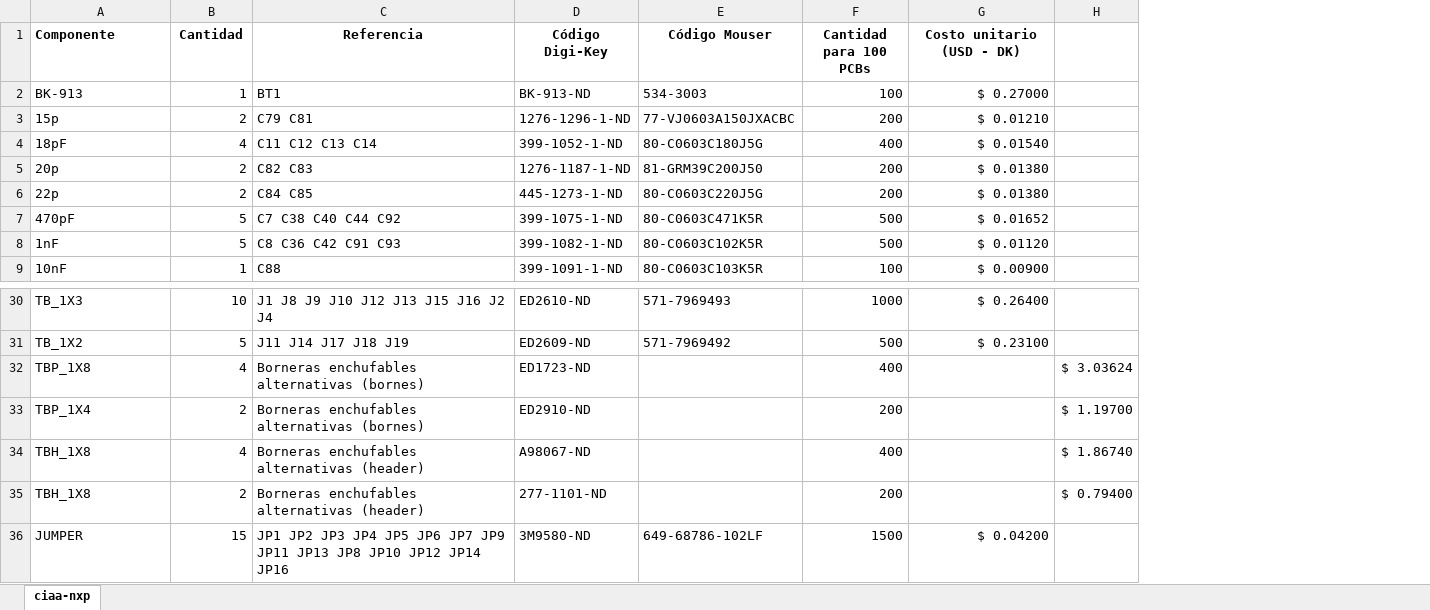
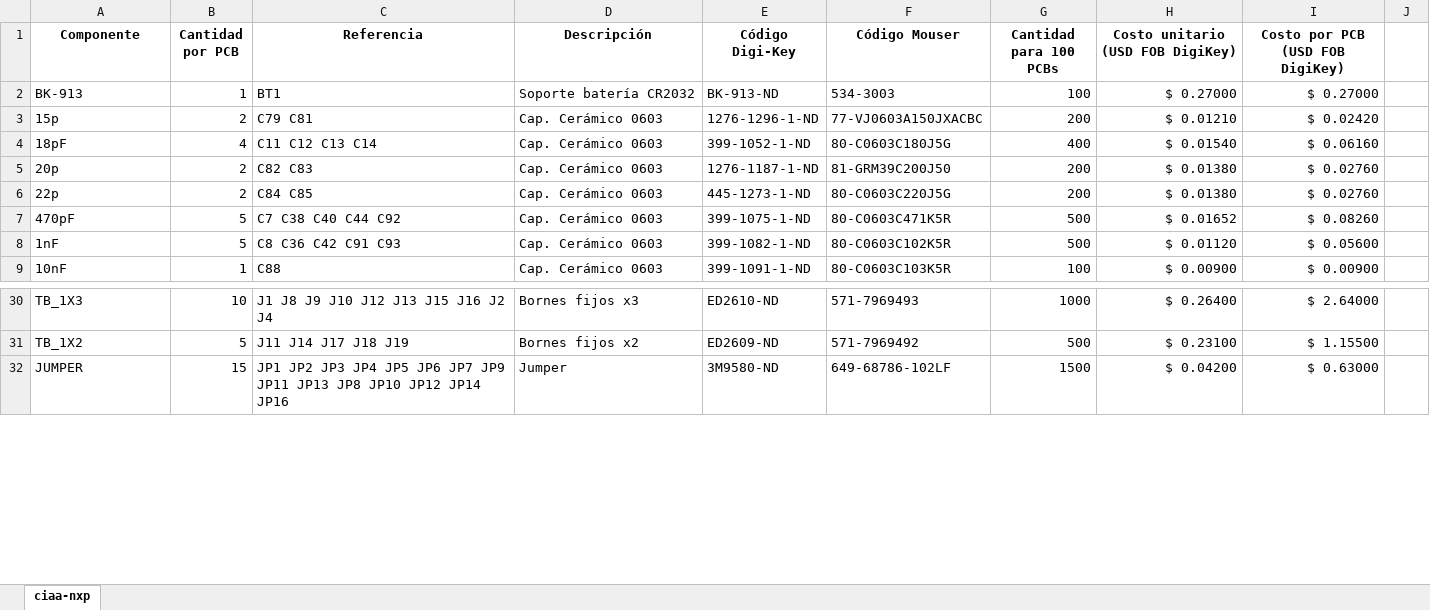
Before and after one commit to ciaa/Hardware, an Excel workbook: PCB/NXP/docs/ciaa-nxp-bom.xlsx, sheet ciaa-nxp, drawn as a sheet; only a part is shown, gaps mark what is left out; values as stored, in another font and other column widths than the file's, no borders; removed rows and columns are numbered as before the commit, all else as after; the diff covers the shown part only; the diff names each change by its address in the sheet, - before the commit and + after, or states it on an @@ line.

```diff
--- a/PCB/NXP/docs/ciaa-nxp-bom.xlsx (sheet ciaa-nxp)
+++ b/PCB/NXP/docs/ciaa-nxp-bom.xlsx (sheet ciaa-nxp)
+column D (Descripción), rows 2-9: Soporte batería CR2032 | Cap. Cerámico 0603 | Cap. Cerámico 0603 | Cap. Cerámico 0603 | Cap. Cerámico 0603 | Cap. Cerámico 0603 | Cap. Cerámico 0603 | Cap. Cerámico 0603; rows 30-32: Bornes fijos x3 | Bornes fijos x2 | Jumper
-column H, empty
+column I (Costo por PCB (USD FOB DigiKey)), rows 2-9: $ 0.27000 | $ 0.02420 | $ 0.06160 | $ 0.02760 | $ 0.02760 | $ 0.08260 | $ 0.05600 | $ 0.00900; rows 30-32: $ 2.64000 | $ 1.15500 | $ 0.63000
+column J, empty
-A1 alignment: left
+A1 alignment: center
-B1: Cantidad
+B1: Cantidad por PCB
-H1: Costo unitario (USD - DK)
+H1: Costo unitario (USD FOB DigiKey)
-row 32: TBP_1X8 | 4 | Borneras enchufables alternativas (bornes) | ED1723-ND |  | 400 |  | $ 3.03624
-row 33: TBP_1X4 | 2 | Borneras enchufables alternativas (bornes) | ED2910-ND |  | 200 |  | $ 1.19700
-row 34: TBH_1X8 | 4 | Borneras enchufables alternativas (header) | A98067-ND |  | 400 |  | $ 1.86740
-row 35: TBH_1X8 | 2 | Borneras enchufables alternativas (header) | 277-1101-ND |  | 200 |  | $ 0.79400
```
Also changed, not shown: 21 added rows, 4 removed rows, 3 edited cells and cell formats elsewhere in this sheet, formulas that keep their value.
